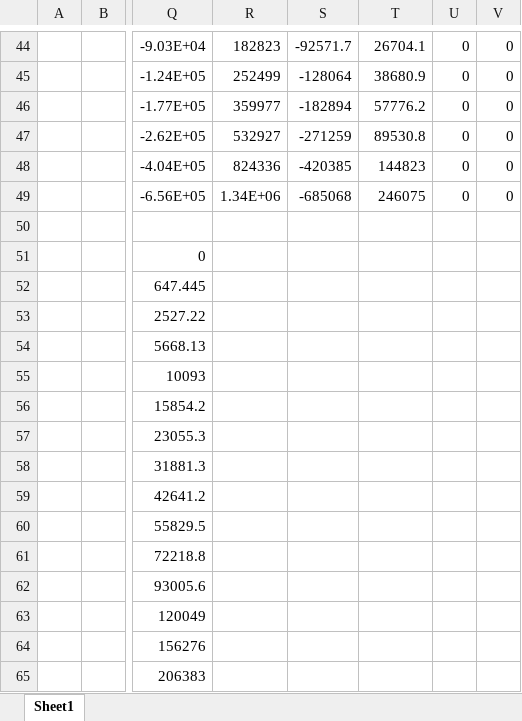
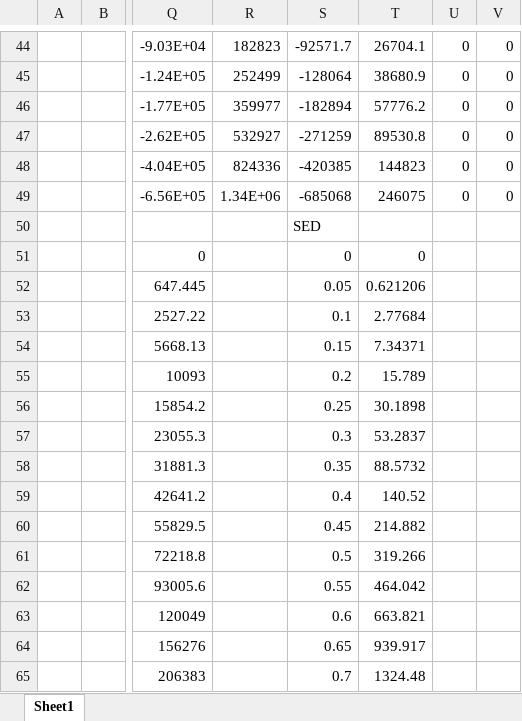
Before and after one commit to yw5aj/UMAT, an Excel workbook: debug.xlsx, sheet Sheet1, drawn as a sheet; only a part is shown, gaps mark what is left out; values as stored, in another font and other column widths than the file's, no borders; charts and pictures not drawn; the diff covers the shown part only; the diff names each change by its address in the sheet, - before the commit and + after, or states it on an @@ line.

```diff
--- a/debug.xlsx (sheet Sheet1)
+++ b/debug.xlsx (sheet Sheet1)
-S50: (empty)
+S50: SED
-S51: (empty)
+S51: 0
-T51: (empty)
+T51: 0
-S52: (empty)
+S52: 0.05
-T52: (empty)
+T52: 0.621206
-S53: (empty)
+S53: 0.1
-T53: (empty)
+T53: 2.77684
-S54: (empty)
+S54: 0.15
-T54: (empty)
+T54: 7.34371
-S55: (empty)
+S55: 0.2
-T55: (empty)
+T55: 15.789
-S56: (empty)
+S56: 0.25
-T56: (empty)
+T56: 30.1898
-S57: (empty)
+S57: 0.3
-T57: (empty)
+T57: 53.2837
-S58: (empty)
+S58: 0.35
-T58: (empty)
+T58: 88.5732
-S59: (empty)
+S59: 0.4
-T59: (empty)
+T59: 140.52
-S60: (empty)
+S60: 0.45
-T60: (empty)
+T60: 214.882
-S61: (empty)
+S61: 0.5
-T61: (empty)
+T61: 319.266
-S62: (empty)
+S62: 0.55
-T62: (empty)
+T62: 464.042
-S63: (empty)
+S63: 0.6
-T63: (empty)
+T63: 663.821
-S64: (empty)
+S64: 0.65
-T64: (empty)
+T64: 939.917
-S65: (empty)
+S65: 0.7
-T65: (empty)
+T65: 1324.48
```
Also changed, not shown: 12 edited cells elsewhere in this sheet, charts or pictures, 1 other file.
